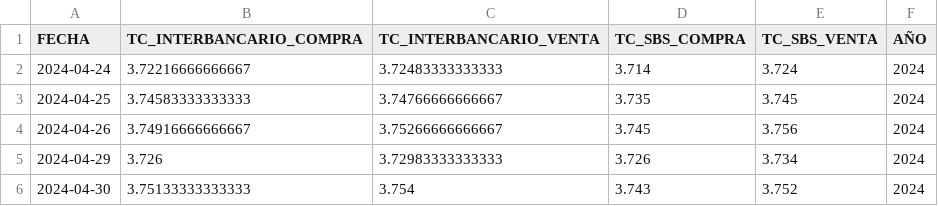
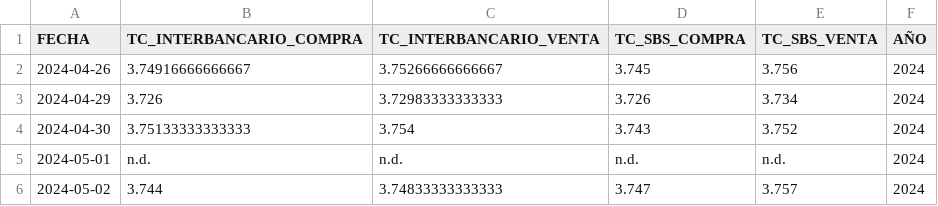
Before and after one commit to annaabsi/USDPEN, a CSV file: results/dolar_5d.csv, drawn as a sheet; removed rows and columns are numbered as before the commit, all else as after; the diff names each change by its address in the sheet, - before the commit and + after, or states it on an @@ line.

```diff
--- a/results/dolar_5d.csv
+++ b/results/dolar_5d.csv
-row 2: 2024-04-24 | 3.72216666666667 | 3.72483333333333 | 3.714 | 3.724 | 2024
-row 3: 2024-04-25 | 3.74583333333333 | 3.74766666666667 | 3.735 | 3.745 | 2024
+row 5: 2024-05-01 | n.d. | n.d. | n.d. | n.d. | 2024
+row 6: 2024-05-02 | 3.744 | 3.74833333333333 | 3.747 | 3.757 | 2024
```
Also changed, not shown: results/dolar.csv, 4 other files.
